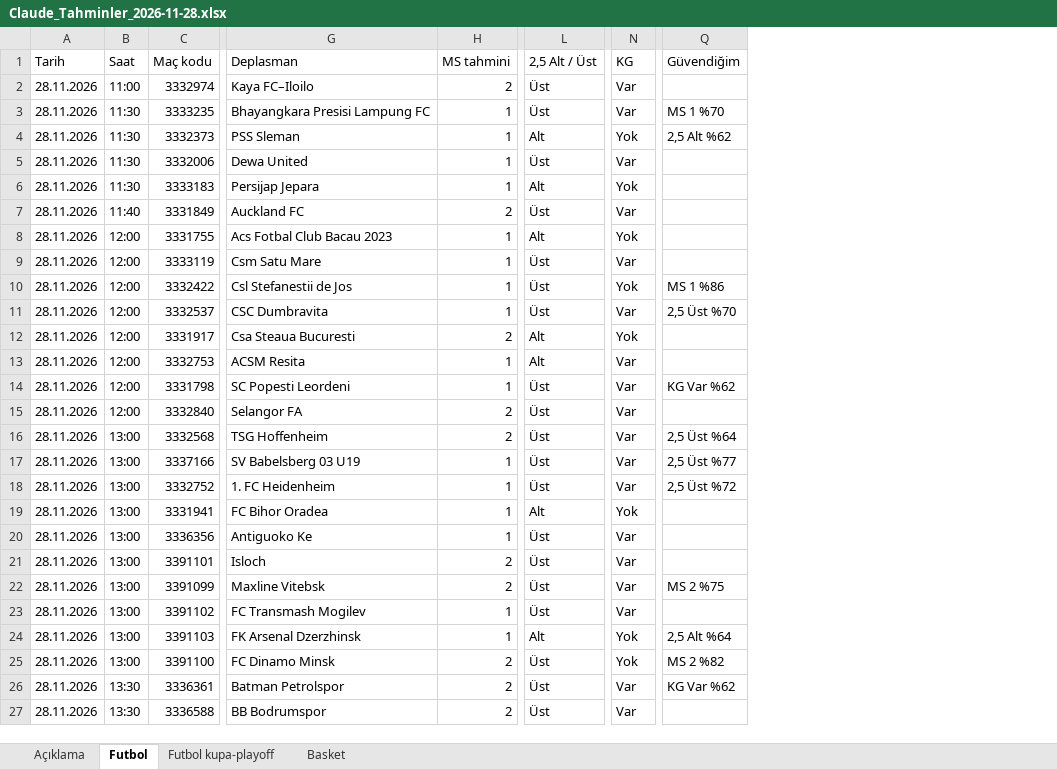
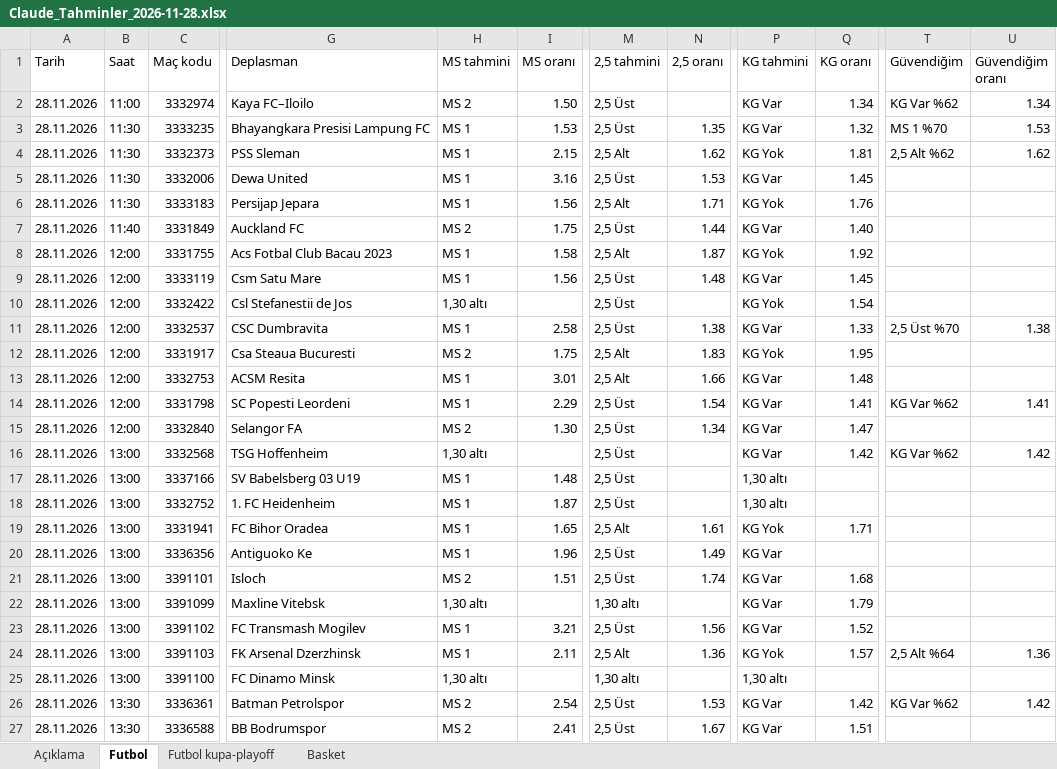
Before and after one commit to dumancanli52-maker/Ben, an Excel workbook: tahmin/Claude_Tahminler_2026-11-28.xlsx, sheet Futbol, drawn as a sheet; only a part is shown, gaps mark what is left out; values as stored, in another font and other column widths than the file's, no cell formats; removed rows and columns are numbered as before the commit, all else as after; the diff covers the shown part only; the diff names each change by its address in the sheet, - before the commit and + after, or states it on an @@ line.

```diff
--- a/tahmin/Claude_Tahminler_2026-11-28.xlsx (sheet Futbol)
+++ b/tahmin/Claude_Tahminler_2026-11-28.xlsx (sheet Futbol)
+column I (MS oranı), rows 2-27: 1.50 | 1.53 | 2.15 | 3.16 | 1.56 | 1.75 | 1.58 | 1.56 |  | 2.58 | 1.75 | 3.01 | 2.29 | 1.30 |  | 1.48 | 1.87 | 1.65 | 1.96 | 1.51 |  | 3.21 | 2.11 |  | 2.54 | 2.41
-column L (2,5 Alt / Üst), rows 2-27: Üst | Üst | Alt | Üst | Alt | Üst | Alt | Üst | Üst | Üst | Alt | Alt | Üst | Üst | Üst | Üst | Üst | Alt | Üst | Üst | Üst | Üst | Alt | Üst | Üst | Üst
+column M (2,5 tahmini), rows 2-27: 2,5 Üst | 2,5 Üst | 2,5 Alt | 2,5 Üst | 2,5 Alt | 2,5 Üst | 2,5 Alt | 2,5 Üst | 2,5 Üst | 2,5 Üst | 2,5 Alt | 2,5 Alt | 2,5 Üst | 2,5 Üst | 2,5 Üst | 2,5 Üst | 2,5 Üst | 2,5 Alt | 2,5 Üst | 2,5 Üst | 1,30 altı | 2,5 Üst | 2,5 Alt | 1,30 altı | 2,5 Üst | 2,5 Üst
+column N (2,5 oranı), rows 3-27: 1.35 | 1.62 | 1.53 | 1.71 | 1.44 | 1.87 | 1.48 |  | 1.38 | 1.83 | 1.66 | 1.54 | 1.34 |  |  |  | 1.61 | 1.49 | 1.74 |  | 1.56 | 1.36 |  | 1.53 | 1.67
-column N (KG), rows 2-27: Var | Var | Yok | Var | Yok | Var | Yok | Var | Yok | Var | Yok | Var | Var | Var | Var | Var | Var | Yok | Var | Var | Var | Var | Yok | Yok | Var | Var
+column P (KG tahmini), rows 2-27: KG Var | KG Var | KG Yok | KG Var | KG Yok | KG Var | KG Yok | KG Var | KG Yok | KG Var | KG Yok | KG Var | KG Var | KG Var | KG Var | 1,30 altı | 1,30 altı | KG Yok | KG Var | KG Var | KG Var | KG Var | KG Yok | 1,30 altı | KG Var | KG Var
+column Q (KG oranı), rows 2-27: 1.34 | 1.32 | 1.81 | 1.45 | 1.76 | 1.40 | 1.92 | 1.45 | 1.54 | 1.33 | 1.95 | 1.48 | 1.41 | 1.47 | 1.42 |  |  | 1.71 |  | 1.68 | 1.79 | 1.52 | 1.57 |  | 1.42 | 1.51
+column U (Güvendiğim oranı), rows 2-26: 1.34 | 1.53 | 1.62 |  |  |  |  |  |  | 1.38 |  |  | 1.41 |  | 1.42 |  |  |  |  |  |  |  | 1.36 |  | 1.42
-H2 (MS tahmini): 2
+H2 (MS tahmini): MS 2
-T2 (Güvendiğim): (empty)
+T2 (Güvendiğim): KG Var %62
-H3:H6 (MS tahmini): 1
+H3:H6 (MS tahmini): MS 1
-H7 (MS tahmini): 2
+H7 (MS tahmini): MS 2
-H8:H9 (MS tahmini): 1
+H8:H9 (MS tahmini): MS 1
-H10 (MS tahmini): 1
+H10 (MS tahmini): 1,30 altı
-T10 (Güvendiğim): MS 1 %86
+T10 (Güvendiğim): (empty)
-H11 (MS tahmini): 1
+H11 (MS tahmini): MS 1
-H12 (MS tahmini): 2
+H12 (MS tahmini): MS 2
-H13:H14 (MS tahmini): 1
+H13:H14 (MS tahmini): MS 1
-H15 (MS tahmini): 2
+H15 (MS tahmini): MS 2
-H16 (MS tahmini): 2
+H16 (MS tahmini): 1,30 altı
-T16 (Güvendiğim): 2,5 Üst %64
+T16 (Güvendiğim): KG Var %62
-H17:H20 (MS tahmini): 1
+H17:H20 (MS tahmini): MS 1
-T17 (Güvendiğim): 2,5 Üst %77
+T17 (Güvendiğim): (empty)
-T18 (Güvendiğim): 2,5 Üst %72
+T18 (Güvendiğim): (empty)
-H21 (MS tahmini): 2
+H21 (MS tahmini): MS 2
-H22 (MS tahmini): 2
+H22 (MS tahmini): 1,30 altı
-T22 (Güvendiğim): MS 2 %75
+T22 (Güvendiğim): (empty)
-H23:H24 (MS tahmini): 1
+H23:H24 (MS tahmini): MS 1
-H25 (MS tahmini): 2
+H25 (MS tahmini): 1,30 altı
-T25 (Güvendiğim): MS 2 %82
+T25 (Güvendiğim): (empty)
-H26:H27 (MS tahmini): 2
+H26:H27 (MS tahmini): MS 2
```
Also changed, not shown: 1014 edited cells elsewhere in this sheet, sheet Futbol kupa-playoff, sheet Basket, sheet Açıklama, cell formats, 1 other file.
